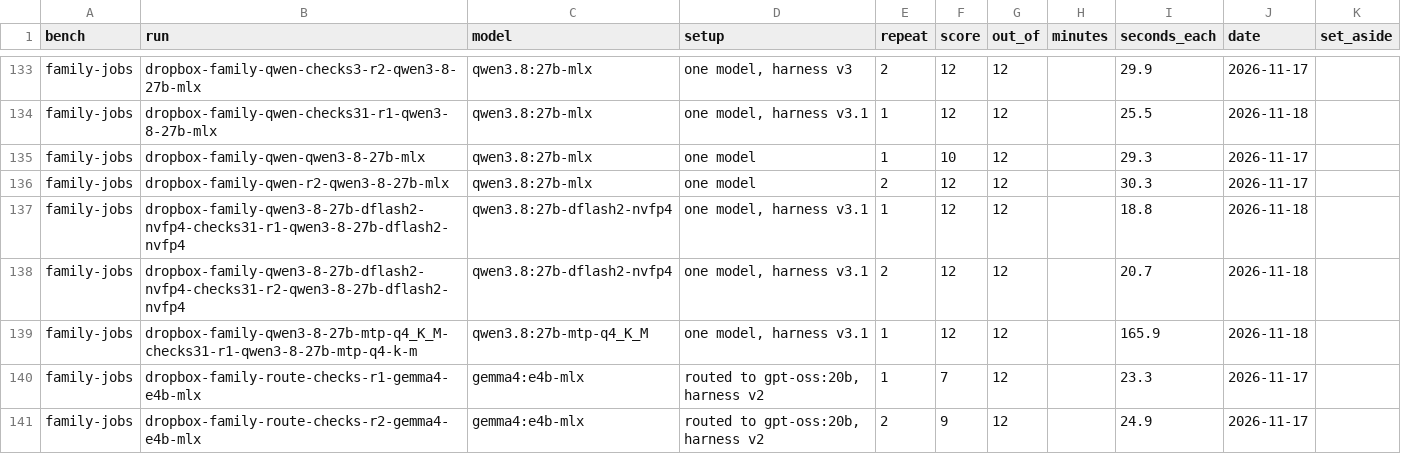
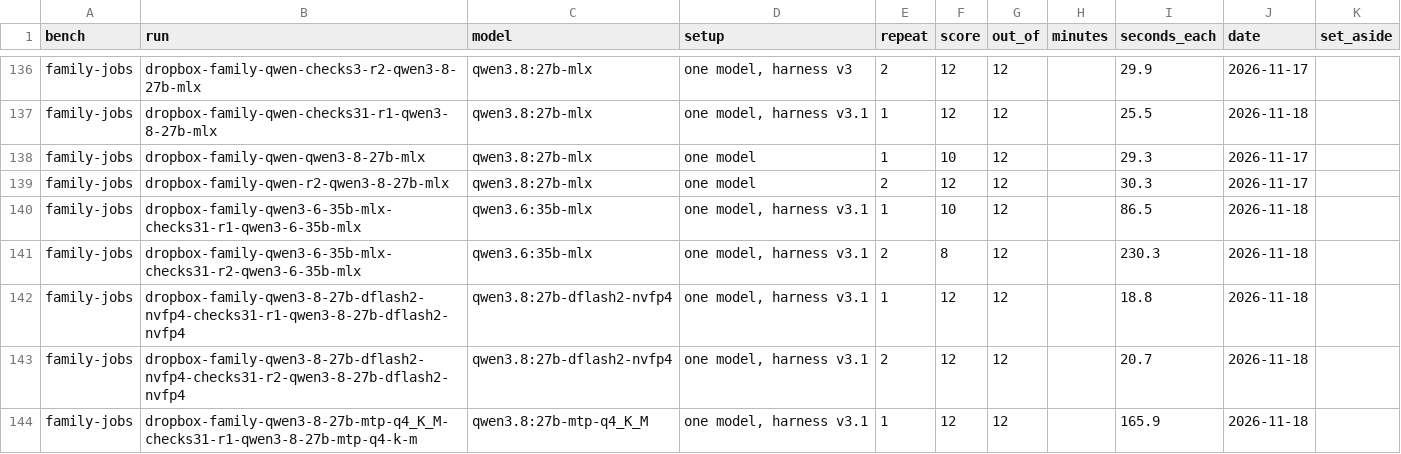
Before and after one commit to KakkoiDev/agentbench, a CSV file: site/data/local-ai/runs.csv, drawn as a sheet; only a part is shown, gaps mark what is left out; the shorter side is filled out with more unchanged rows; the diff covers the shown part only; the diff names each change by its address in the sheet, - before the commit and + after, or states it on an @@ line.

```diff
--- a/site/data/local-ai/runs.csv
+++ b/site/data/local-ai/runs.csv
+row 140: family-jobs | dropbox-family-qwen3-6-35b-mlx-checks31-r1-qwen3-6-35b-mlx | qwen3.6:35b-mlx | one model, harness v3.1 | 1 | 10 | 12 |  | 86.5 | 2026-11-18
+row 141: family-jobs | dropbox-family-qwen3-6-35b-mlx-checks31-r2-qwen3-6-35b-mlx | qwen3.6:35b-mlx | one model, harness v3.1 | 2 | 8 | 12 |  | 230.3 | 2026-11-18
```
Also changed, not shown: 8 added rows elsewhere in this file, 39 other files.
